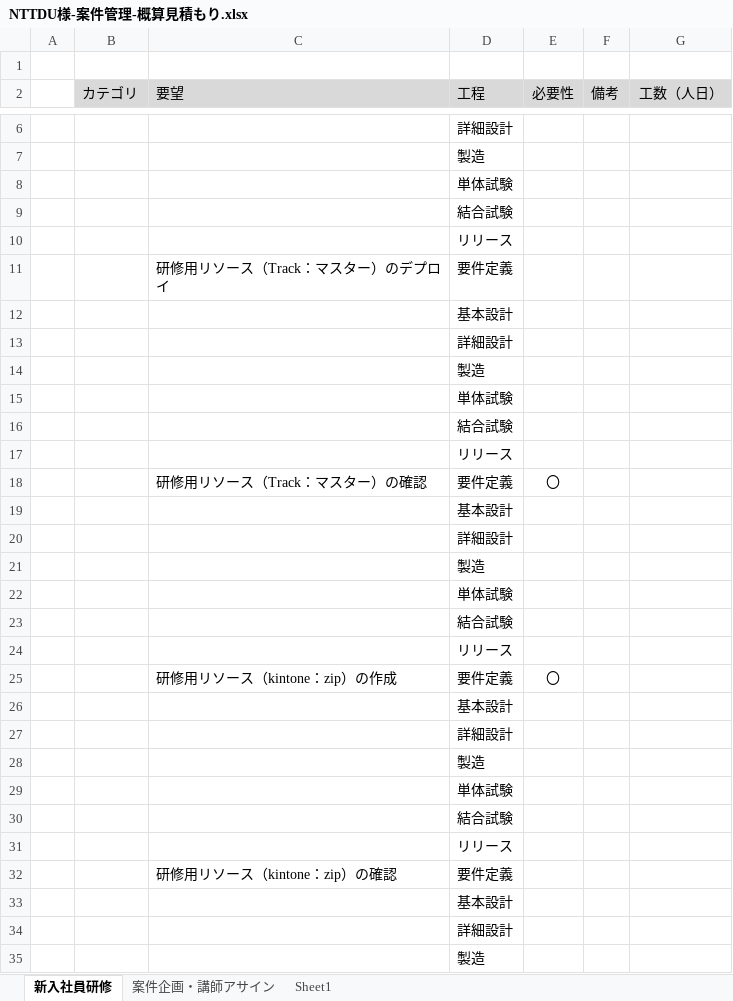
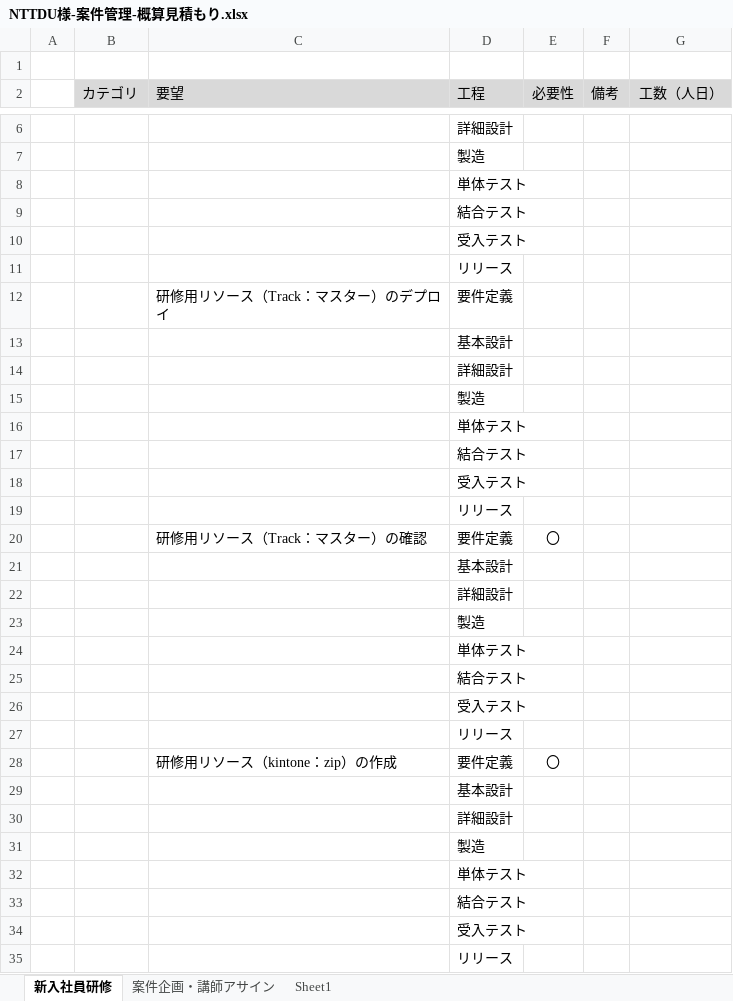
Before and after one commit to nishida2073/project_management, an Excel workbook: 見積もり/NTTDU様-案件管理-概算見積もり.xlsx, sheet 新入社員研修, drawn as a sheet; only a part is shown, gaps mark what is left out; the shorter side is filled out with more unchanged rows; values as stored, in another font and other column widths than the file's, no borders; addresses are those after the commit; the diff covers the shown part only; the diff names each change by its address in the sheet, - before the commit and + after, or states it on an @@ line.

Commit message:
md

```diff
--- a/見積もり/NTTDU様-案件管理-概算見積もり.xlsx (sheet 新入社員研修)
+++ b/見積もり/NTTDU様-案件管理-概算見積もり.xlsx (sheet 新入社員研修)
-D8 (工程): 単体試験
+D8 (工程): 単体テスト
-D9 (工程): 結合試験
+D9 (工程): 結合テスト
+row 10:  |  |  | 受入テスト
-D16 (工程): 単体試験
+D16 (工程): 単体テスト
-D17 (工程): 結合試験
+D17 (工程): 結合テスト
+row 18:  |  |  | 受入テスト
-D24 (工程): 単体試験
+D24 (工程): 単体テスト
-D25 (工程): 結合試験
+D25 (工程): 結合テスト
+row 26:  |  |  | 受入テスト
-D32 (工程): 単体試験
+D32 (工程): 単体テスト
-D33 (工程): 結合試験
+D33 (工程): 結合テスト
+row 34:  |  |  | 受入テスト
```
Also changed, not shown: 29 added rows and 58 edited cells elsewhere in this sheet, sheet Sheet1.
